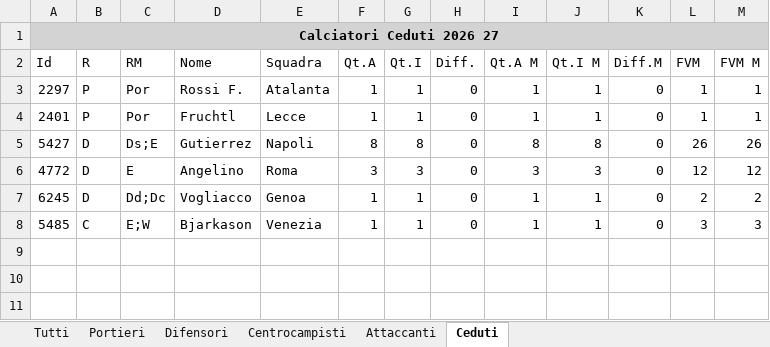
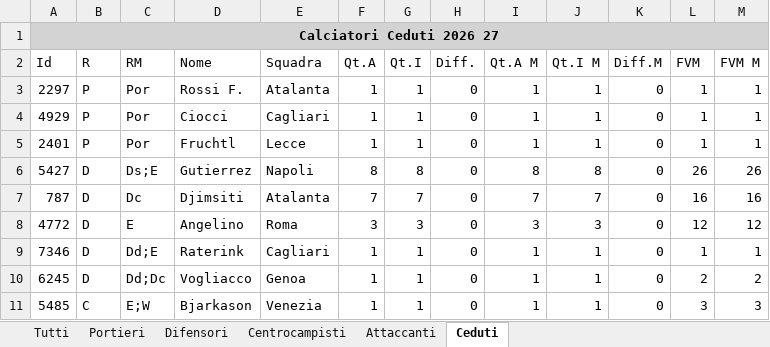
Before and after one commit to lucianomurr/FantaDraft, an Excel workbook: quotazioni_raw.xlsx, sheet Ceduti, drawn as a sheet; values as stored, in another font and other column widths than the file's, no borders; the diff names each change by its address in the sheet, - before the commit and + after, or states it on an @@ line.

```diff
--- a/quotazioni_raw.xlsx (sheet Ceduti)
+++ b/quotazioni_raw.xlsx (sheet Ceduti)
+row 4: 4929 | P | Por | Ciocci | Cagliari | 1 | 1 | 0 | 1 | 1 | 0 | 1 | 1
+row 7: 787 | D | Dc | Djimsiti | Atalanta | 7 | 7 | 0 | 7 | 7 | 0 | 16 | 16
+row 9: 7346 | D | Dd;E | Raterink | Cagliari | 1 | 1 | 0 | 1 | 1 | 0 | 1 | 1
```
Also changed, not shown: sheet Tutti, sheet Difensori, sheet Centrocampisti, sheet Attaccanti, sheet Portieri, 16 other files.
